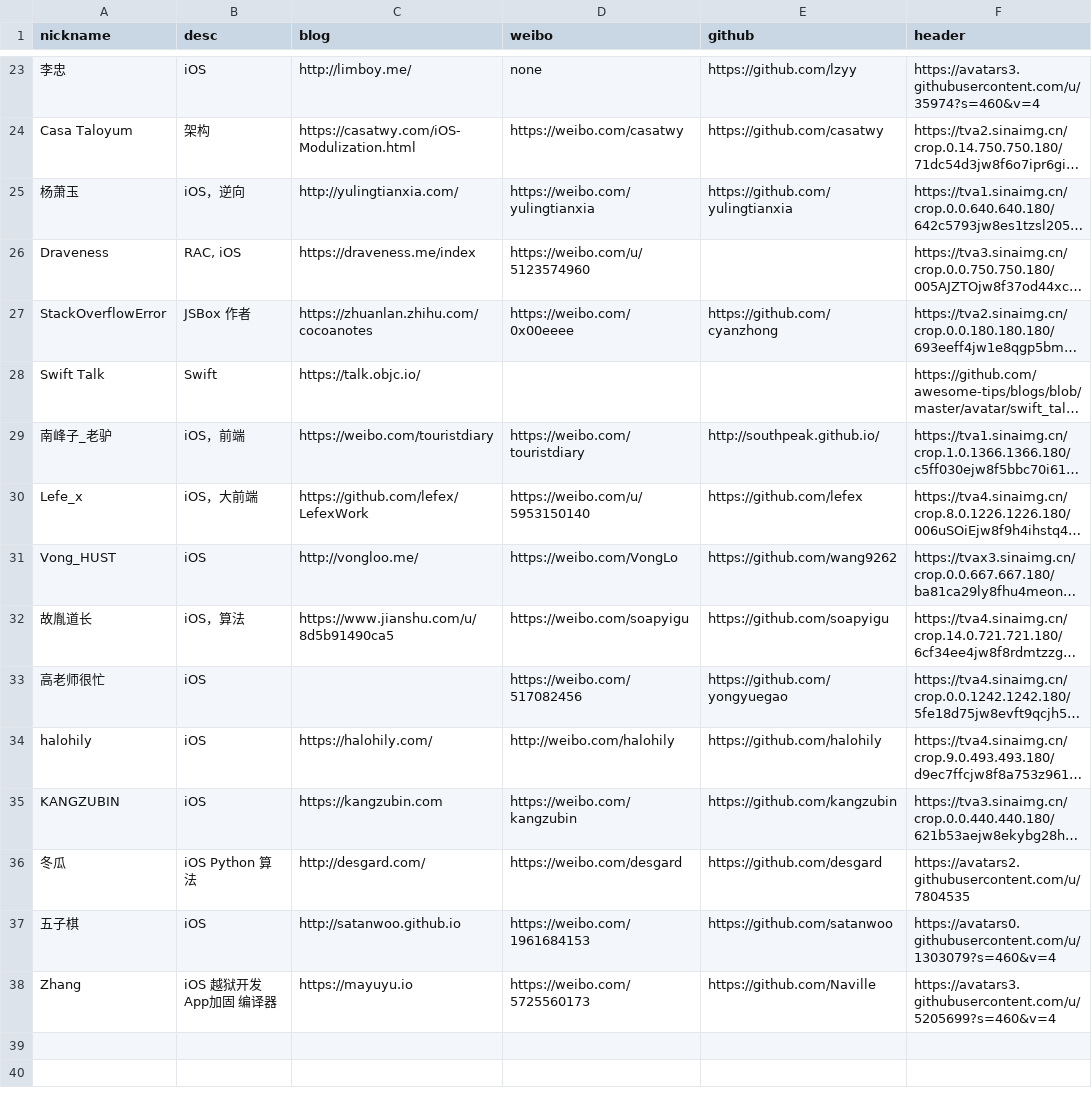
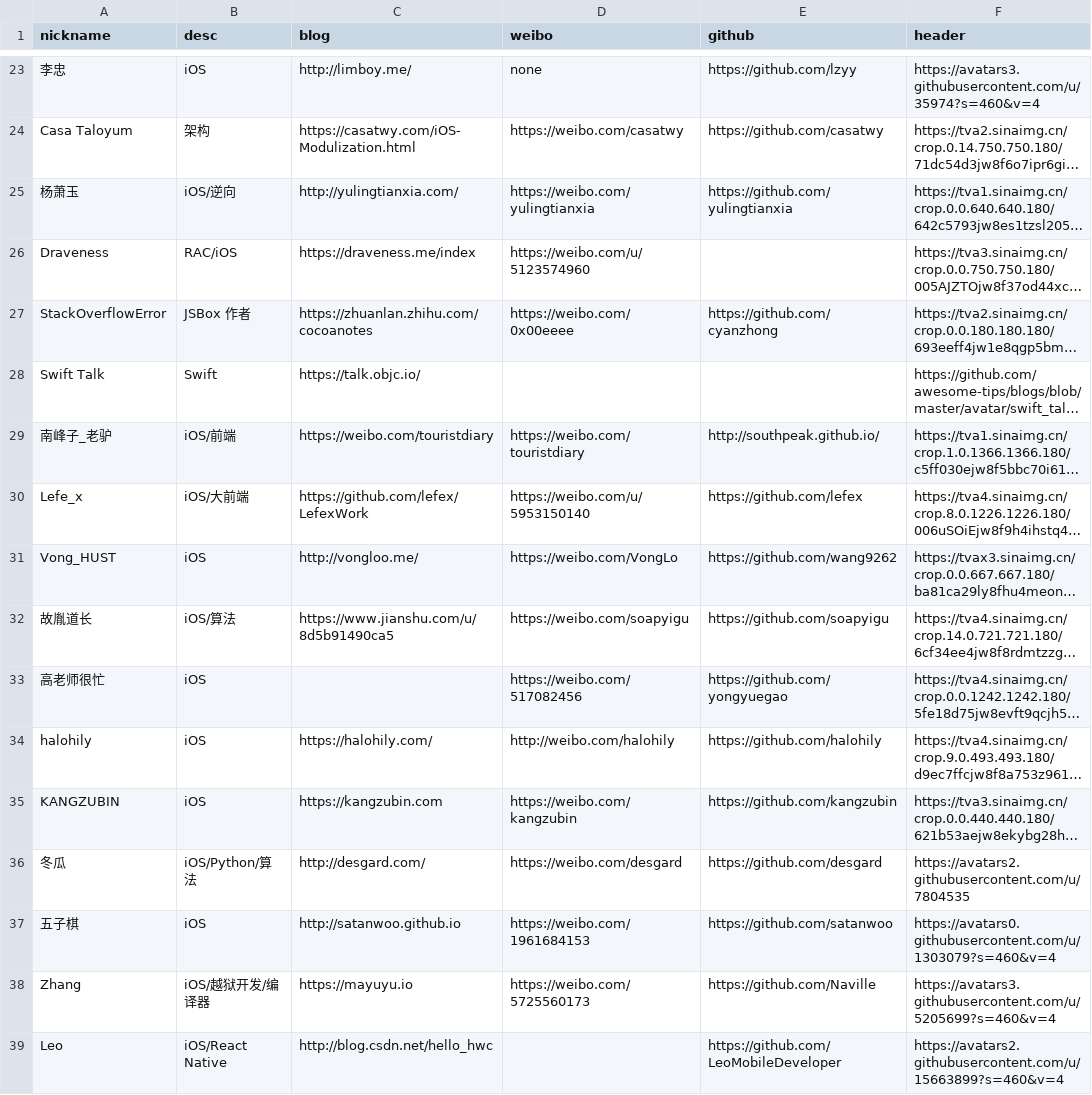
Before and after one commit to awesome-tips/blogs, a CSV file: script/iOS.csv, drawn as a sheet; only a part is shown, gaps mark what is left out; long unchanged cells end in …; the diff covers the shown part only; the diff names each change by its address in the sheet, - before the commit and + after, or states it on an @@ line.

```diff
--- a/script/iOS.csv
+++ b/script/iOS.csv
-B25 (desc): iOS，逆向
+B25 (desc): iOS/逆向
-B26 (desc): RAC, iOS
+B26 (desc): RAC/iOS
-B29 (desc): iOS，前端
+B29 (desc): iOS/前端
-B30 (desc): iOS，大前端
+B30 (desc): iOS/大前端
-B32 (desc): iOS，算法
+B32 (desc): iOS/算法
-B36 (desc): iOS Python 算法
+B36 (desc): iOS/Python/算法
-B38 (desc): iOS 越狱开发 App加固 编译器
+B38 (desc): iOS/越狱开发/编译器
+row 39: Leo | iOS/React Native | http://blog.csdn.net/hello_hwc |  | https://github.com/LeoMobileDeveloper | https://avatars2.githubusercontent.com/u/15663899?s=460&v=4
```
Also changed, not shown: 7 edited cells elsewhere in this file, 3 other files.
